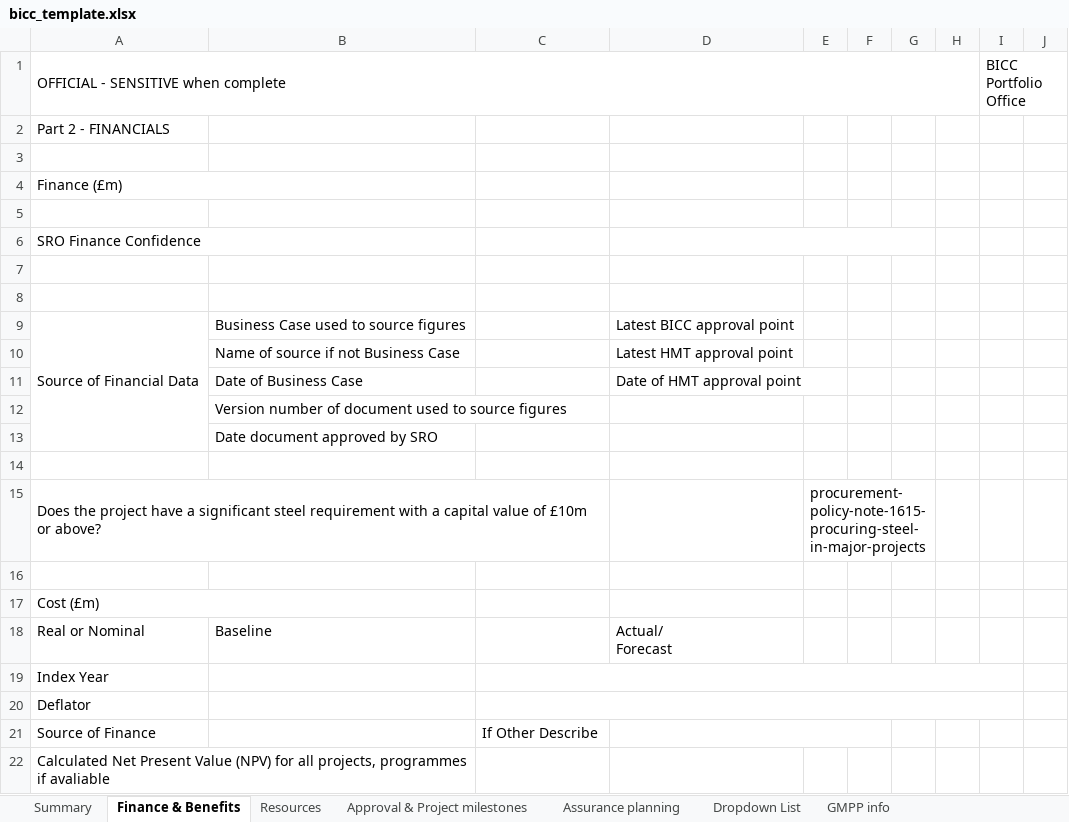
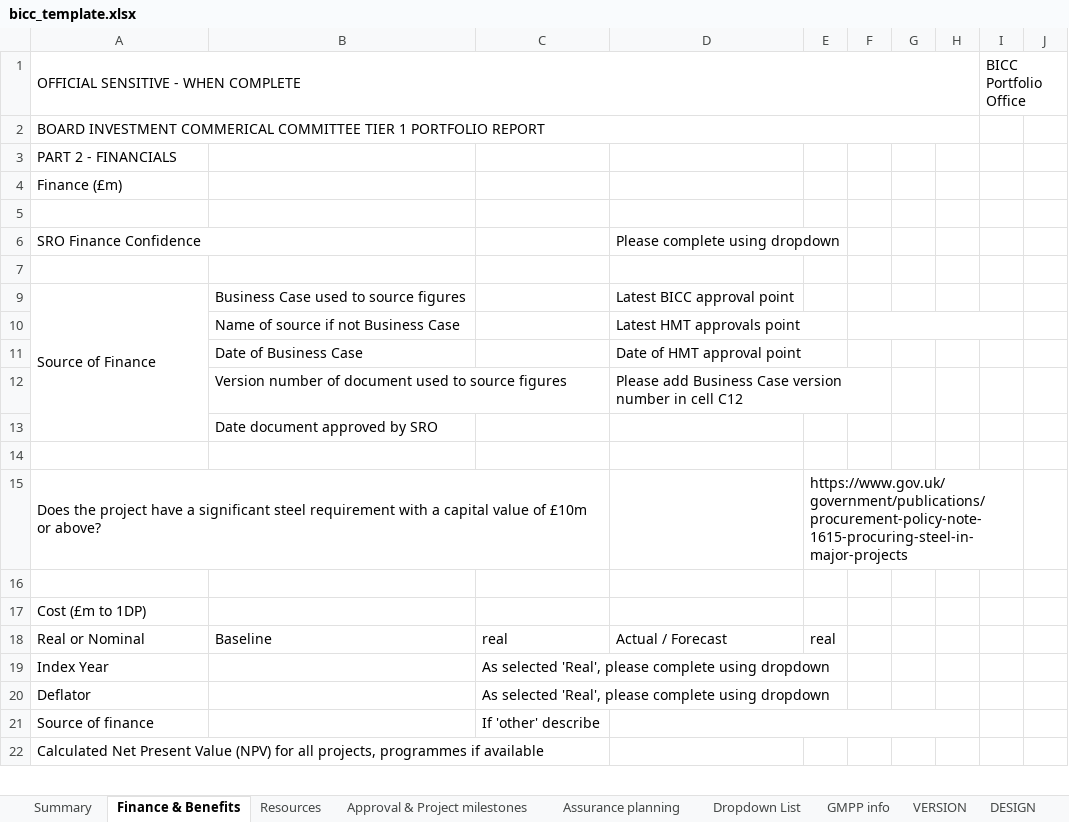
Before and after one commit to department-for-transport-public/bcompiler_datamap_files, an Excel workbook: bicc_template.xlsx, sheet Finance & Benefits, drawn as a sheet; only a part is shown; values as stored, in another font and other column widths than the file's, no cell formats; charts and pictures and conditional formats not drawn; removed rows and columns are numbered as before the commit, all else as after; ↵ is a line break in a cell; the diff covers the shown part only; the diff names each change by its address in the sheet, - before the commit and + after, or states it on an @@ line.

Commit message:
added the new template and replaced master-to-returns FORSQLITE data (essentially the same file without header)

```diff
--- a/bicc_template.xlsx (sheet Finance & Benefits)
+++ b/bicc_template.xlsx (sheet Finance & Benefits)
+sheet tab: VERSION
+sheet tab: DESIGN
-row 1: OFFICIAL - SENSITIVE when complete |  |  |  |  |  |  |  | BICC Portfolio ↵ Office
+row 1: OFFICIAL SENSITIVE - WHEN COMPLETE |  |  |  |  |  |  |  | BICC Portfolio Office
-A2: Part 2 - FINANCIALS
+A2: BOARD INVESTMENT COMMERICAL COMMITTEE TIER 1 PORTFOLIO REPORT
+A2:H2 merged
-A3: (empty)
+A3: PART 2 - FINANCIALS
-A4:B4 merged
-D6: (empty)
+D6: Please complete using dropdown
-D6:G6 merged
-row 8: (empty)
-A9: Source of Financial Data
+A9: Source of Finance
-D10: Latest HMT approval point
+D10: Latest HMT approvals point
+F10:I10 merged
-D12: (empty)
+D12: Please add Business Case version number in cell C12
+D12:F12 merged
-E15: procurement-policy-note-1615-procuring-steel-in-major-projects
+E15: https://www.gov.uk/government/publications/procurement-policy-note-1615-procuring-steel-in-major-projects
-E15:G15 merged
+E15:I15 merged
-A17: Cost (£m)
+A17: Cost (£m to 1DP)
-A17:B17 merged
-C18: (empty)
+C18: real
-D18: Actual/ ↵ Forecast
+D18: Actual / Forecast
-E18: (empty)
+E18: real
-C19:C20: (empty)
+C19:C20: As selected 'Real', please complete using dropdown
-C19:I19 merged
-C20:I20 merged
-A21: Source of Finance
+A21: Source of finance
-C21: If Other Describe
+C21: If 'other' describe
-D21:F21 merged
+D21:H21 merged
-A22: …programmes if avaliable
+A22: …programmes if available
-A22:B22 merged
```
Also changed, not shown: 56 added rows, 52 removed rows, 46 edited cells and merged cells elsewhere in this sheet, sheet Dropdown List, sheet Summary, sheet Approval & Project milestones, sheet Resources, sheet Assurance planning, sheet GMPP info, cell formats, formulas that keep their value, charts or pictures, 1 other file.
